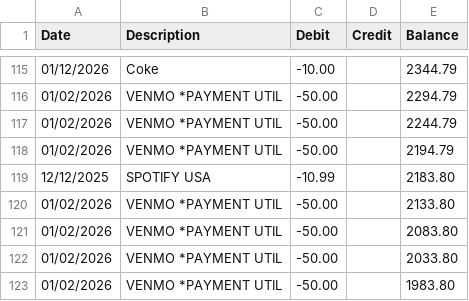
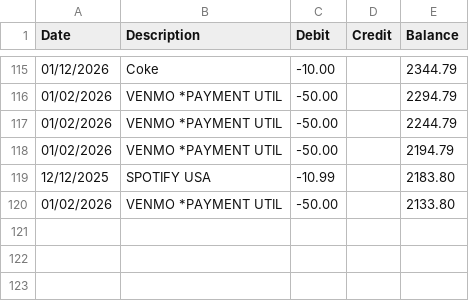
Before and after one commit to vishxrad/naaptol, a CSV file: backend/student_transactions.csv, drawn as a sheet; only a part is shown, gaps mark what is left out; the diff names each change by its address in the sheet, - before the commit and + after, or states it on an @@ line.

```diff
--- a/backend/student_transactions.csv
+++ b/backend/student_transactions.csv
-row 121: 01/02/2026 | VENMO *PAYMENT UTIL | -50.00 |  | 2083.80
-row 122: 01/02/2026 | VENMO *PAYMENT UTIL | -50.00 |  | 2033.80
-row 123: 01/02/2026 | VENMO *PAYMENT UTIL | -50.00 |  | 1983.80
```
Also changed, not shown: 2 other files.
